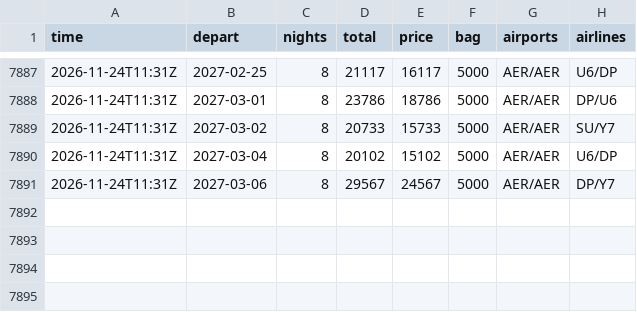
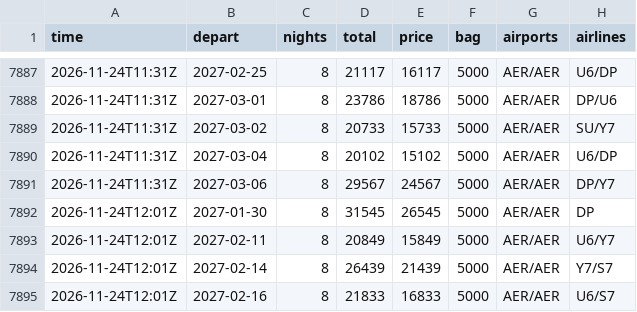
Before and after one commit to JohnLennon000/ski-tickets, a CSV file: docs/data/trips/polyana.csv, drawn as a sheet; only a part is shown, gaps mark what is left out; the diff names each change by its address in the sheet, - before the commit and + after, or states it on an @@ line.

```diff
--- a/docs/data/trips/polyana.csv
+++ b/docs/data/trips/polyana.csv
+row 7892: 2026-11-24T12:01Z | 2027-01-30 | 8 | 31545 | 26545 | 5000 | AER/AER | DP
+row 7893: 2026-11-24T12:01Z | 2027-02-11 | 8 | 20849 | 15849 | 5000 | AER/AER | U6/Y7
+row 7894: 2026-11-24T12:01Z | 2027-02-14 | 8 | 26439 | 21439 | 5000 | AER/AER | Y7/S7
+row 7895: 2026-11-24T12:01Z | 2027-02-16 | 8 | 21833 | 16833 | 5000 | AER/AER | U6/S7
```
Also changed, not shown: docs/data/best.csv, docs/data/trips/caucasus.csv, 6 other files.
